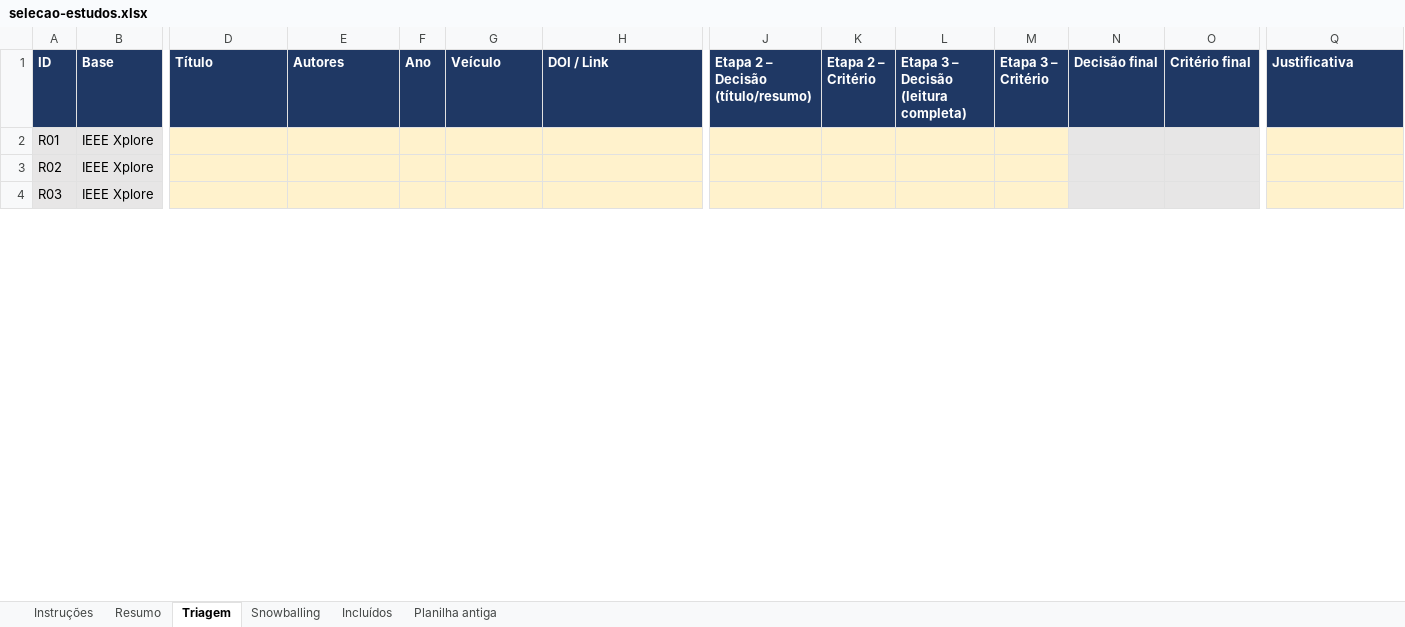
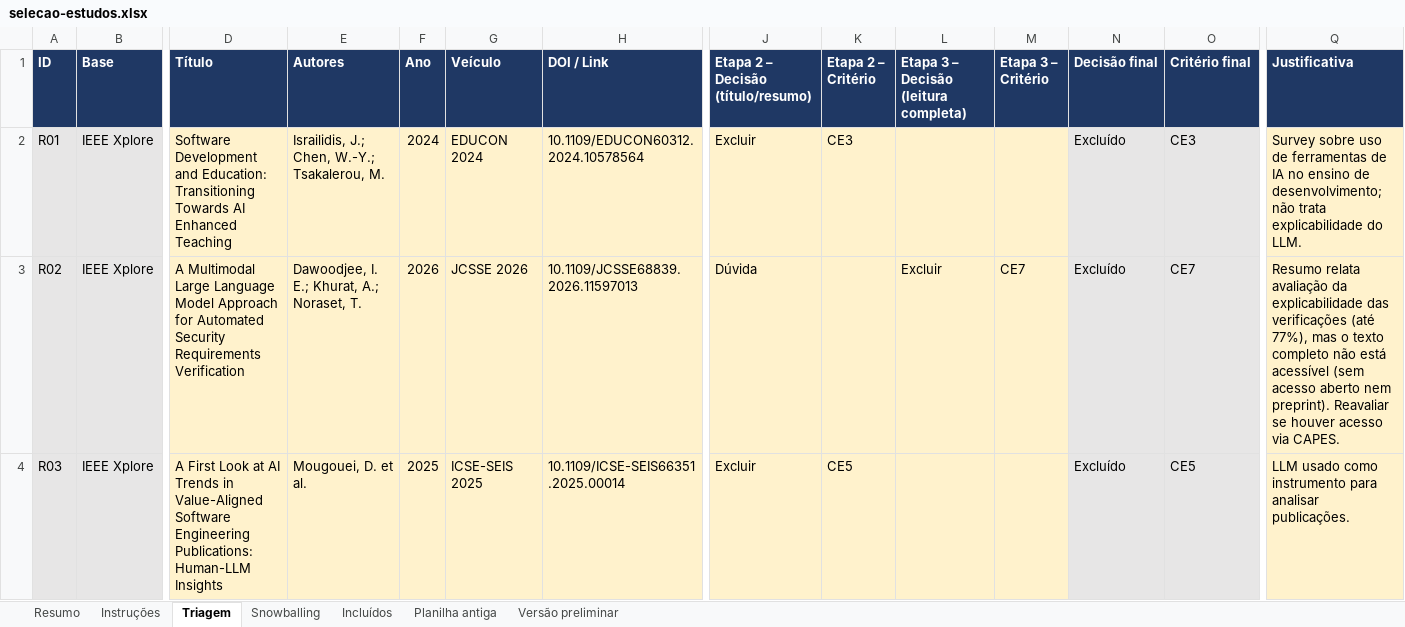
Before and after one commit to matheusaugustodev/metodologia-es, an Excel workbook: planilhas/selecao-estudos.xlsx, sheet Triagem, drawn as a sheet; only a part is shown, gaps mark what is left out; values as stored, in another font and other column widths than the file's, no borders; conditional formats not drawn; the diff covers the shown part only; the diff names each change by its address in the sheet, - before the commit and + after, or states it on an @@ line.

```diff
--- a/planilhas/selecao-estudos.xlsx (sheet Triagem)
+++ b/planilhas/selecao-estudos.xlsx (sheet Triagem)
+sheet tab: Versão preliminar
@@ sheet tab order changed: Resumo | Instruções | Triagem | Snowballing | Incluídos | Planilha antiga | Versão preliminar @@
-D2 (Título): (empty)
+D2 (Título): Software Development and Education: Transitioning Towards AI Enhanced Teaching
-E2 (Autores): (empty)
+E2 (Autores): Israilidis, J.; Chen, W.-Y.; Tsakalerou, M.
-F2 (Ano): (empty)
+F2 (Ano): 2024
-G2 (Veículo): (empty)
+G2 (Veículo): EDUCON 2024
-H2 (DOI / Link): (empty)
+H2 (DOI / Link): 10.1109/EDUCON60312.2024.10578564
-J2: (empty)
+J2: Excluir
-K2 (Etapa 2 – Critério): (empty)
+K2 (Etapa 2 – Critério): CE3
-N2:N4 (Decisão final): (empty)
+N2:N4 (Decisão final): Excluído
-O2 (Critério final): (empty)
+O2 (Critério final): CE3
-Q2 (Justificativa): (empty)
+Q2 (Justificativa): Survey sobre uso de ferramentas de IA no ensino de desenvolvimento; não trata explicabilidade do LLM.
-D3 (Título): (empty)
+D3 (Título): A Multimodal Large Language Model Approach for Automated Security Requirements Verification
-E3 (Autores): (empty)
+E3 (Autores): Dawoodjee, I. E.; Khurat, A.; Noraset, T.
-F3 (Ano): (empty)
+F3 (Ano): 2026
-G3 (Veículo): (empty)
+G3 (Veículo): JCSSE 2026
-H3 (DOI / Link): (empty)
+H3 (DOI / Link): 10.1109/JCSSE68839.2026.11597013
-J3: (empty)
+J3: Dúvida
-L3: (empty)
+L3: Excluir
-M3 (Etapa 3 – Critério): (empty)
+M3 (Etapa 3 – Critério): CE7
-O3 (Critério final): (empty)
+O3 (Critério final): CE7
-Q3 (Justificativa): (empty)
+Q3 (Justificativa): Resumo relata avaliação da explicabilidade das verificações (até 77%), mas o texto completo não está acessível (sem acesso aberto nem preprint). Reavaliar se houver acesso via CAPES.
-D4 (Título): (empty)
+D4 (Título): A First Look at AI Trends in Value-Aligned Software Engineering Publications: Human-LLM Insights
-E4 (Autores): (empty)
+E4 (Autores): Mougouei, D. et al.
-F4 (Ano): (empty)
+F4 (Ano): 2025
-G4 (Veículo): (empty)
+G4 (Veículo): ICSE-SEIS 2025
-H4 (DOI / Link): (empty)
+H4 (DOI / Link): 10.1109/ICSE-SEIS66351.2025.00014
-J4: (empty)
+J4: Excluir
-K4 (Etapa 2 – Critério): (empty)
+K4 (Etapa 2 – Critério): CE5
-O4 (Critério final): (empty)
+O4 (Critério final): CE5
-Q4 (Justificativa): (empty)
+Q4 (Justificativa): LLM usado como instrumento para analisar publicações.
```
Also changed, not shown: 221 edited cells elsewhere in this sheet, sheet Snowballing, sheet Incluídos, sheet Resumo, sheet Instruções, 4 other files.
